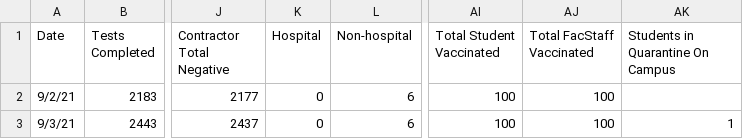
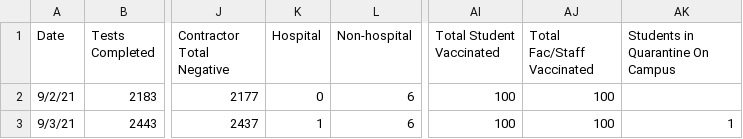
Before and after one commit to esomo22e/covid-dashboard, a CSV file: public/datasets/covidupdate_testData.csv, drawn as a sheet; only a part is shown, gaps mark what is left out; the diff names each change by its address in the sheet, - before the commit and + after, or states it on an @@ line.

Commit message:
added patch for vaccinated

```diff
--- a/public/datasets/covidupdate_testData.csv
+++ b/public/datasets/covidupdate_testData.csv
-AJ1: Total FacStaff Vaccinated
+AJ1: Total Fac/Staff Vaccinated
-K3 (Hospital): 0
+K3 (Hospital): 1
```
Also changed, not shown: 3 other files.
